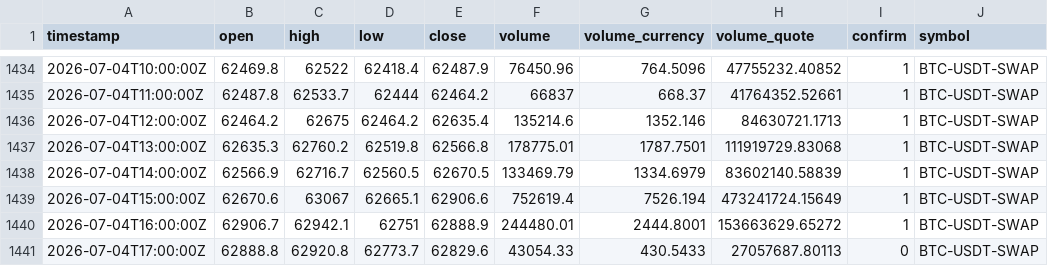
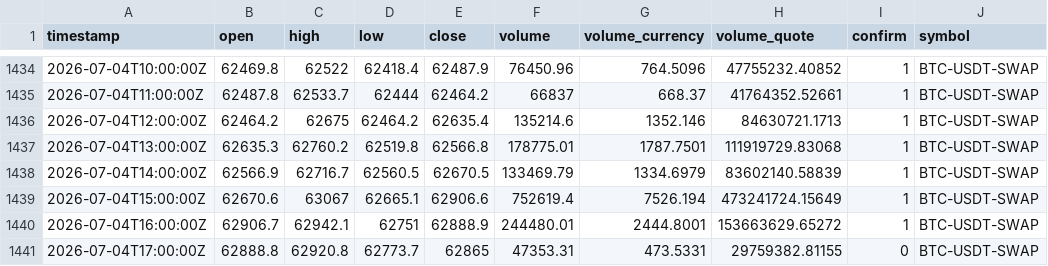
Before and after one commit to vmasardinha-coder/QRDS, a CSV file: crypto_decision_lab/manual_intake/okx_inbox/btc_usdt_swap_okx_public_candles_1h.csv, drawn as a sheet; only a part is shown, gaps mark what is left out; the diff names each change by its address in the sheet, - before the commit and + after, or states it on an @@ line.

Commit message:
Add Phase 14 OKX public data adapter pack

```diff
--- a/crypto_decision_lab/manual_intake/okx_inbox/btc_usdt_swap_okx_public_candles_1h.csv
+++ b/crypto_decision_lab/manual_intake/okx_inbox/btc_usdt_swap_okx_public_candles_1h.csv
-E1441 (close): 62829.6
+E1441 (close): 62865
-F1441 (volume): 43054.33
+F1441 (volume): 47353.31
-G1441 (volume_currency): 430.5433
+G1441 (volume_currency): 473.5331
-H1441 (volume_quote): 27057687.80113
+H1441 (volume_quote): 29759382.81155
```
Also changed, not shown: crypto_decision_lab/manual_intake/okx_inbox/eth_usdt_swap_okx_public_candles_1h.csv, crypto_decision_lab/manual_intake/okx_inbox/sol_usdt_swap_okx_public_candles_1h.csv.
